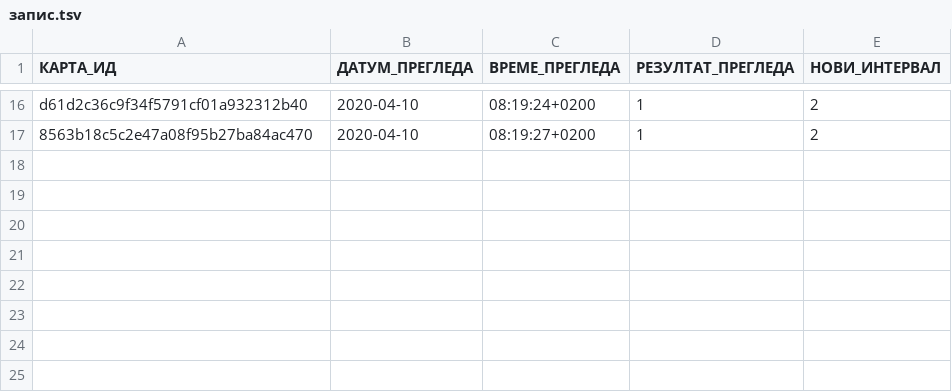
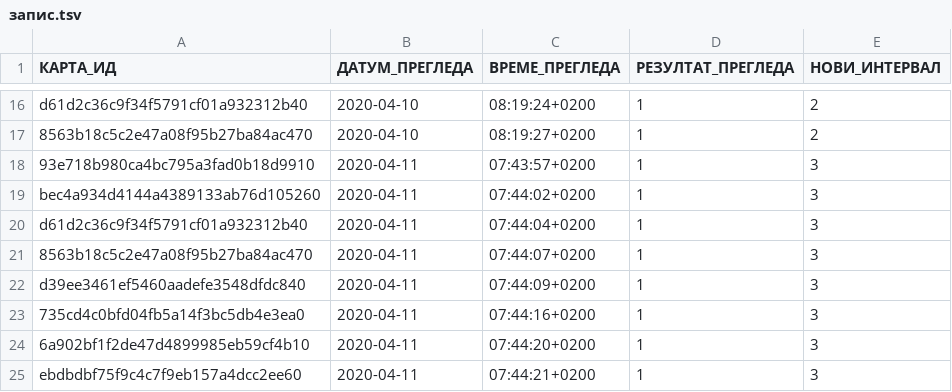
Before and after one commit to cohadar/naki, a TSV file: каталог/_SVAKI_DAN_/запис.tsv, drawn as a sheet; only a part is shown, gaps mark what is left out.

```diff
--- a/каталог/_SVAKI_DAN_/запис.tsv
+++ b/каталог/_SVAKI_DAN_/запис.tsv
@@ -17 +17,9 @@ d61d2c36c9f34f5791cf01a932312b40	2020-04-10	08:19:24+0200	1	2
 8563b18c5c2e47a08f95b27ba84ac470	2020-04-10	08:19:27+0200	1	2
+93e718b980ca4bc795a3fad0b18d9910	2020-04-11	07:43:57+0200	1	3
+bec4a934d4144a4389133ab76d105260	2020-04-11	07:44:02+0200	1	3
+d61d2c36c9f34f5791cf01a932312b40	2020-04-11	07:44:04+0200	1	3
+8563b18c5c2e47a08f95b27ba84ac470	2020-04-11	07:44:07+0200	1	3
+d39ee3461ef5460aadefe3548dfdc840	2020-04-11	07:44:09+0200	1	3
+735cd4c0bfd04fb5a14f3bc5db4e3ea0	2020-04-11	07:44:16+0200	1	3
+6a902bf1f2de47d4899985eb59cf4b10	2020-04-11	07:44:20+0200	1	3
+ebdbdbf75f9c4c7f9eb157a4dcc2ee60	2020-04-11	07:44:21+0200	1	3
```
Also changed, not shown: каталог/de_Basic/извор/извор.tsv, каталог/de_Verben/запис.tsv, 6 other files.
